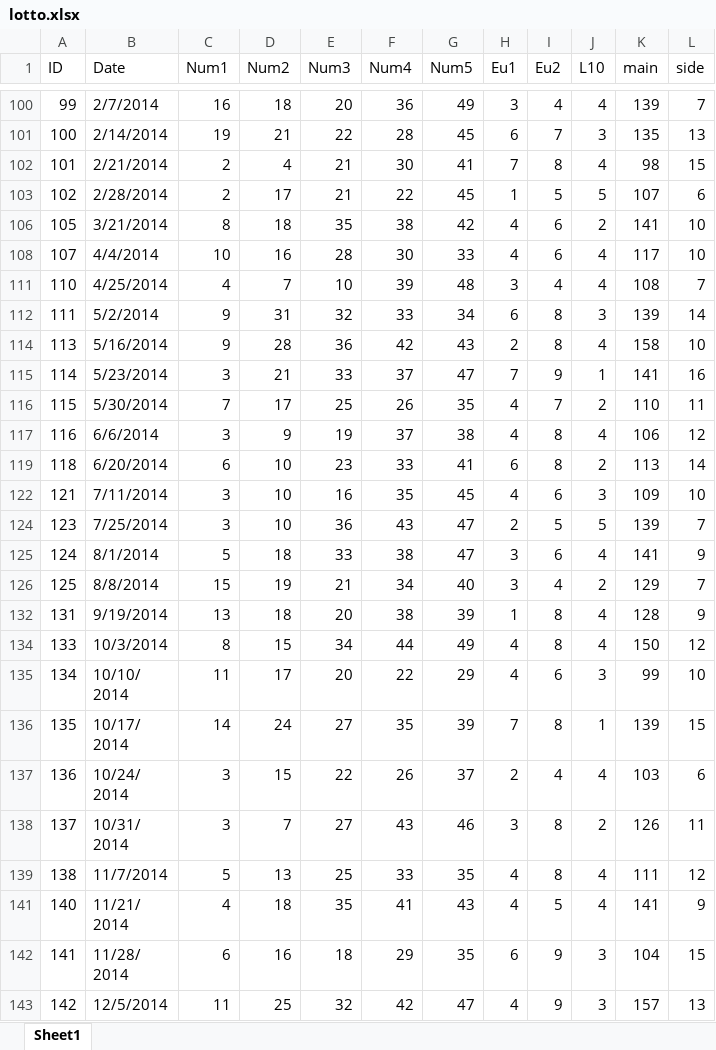
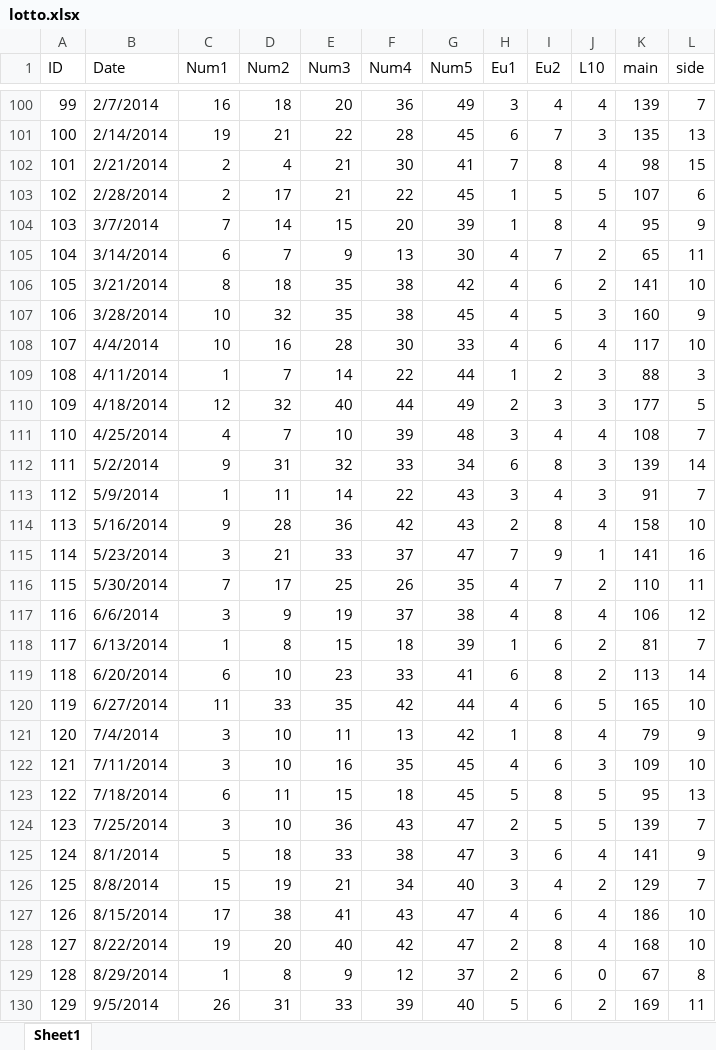
Before and after one commit to NghiemTrung/WpfAppLot, an Excel workbook: WpfAppLot/Database/lotto.xlsx, sheet Sheet1, drawn as a sheet; only a part is shown, gaps mark what is left out; the shorter side is filled out with more unchanged rows; values as stored, in another font and other column widths than the file's, no cell formats; conditional formats not drawn; the diff covers the shown part only; the diff names each change by its address in the sheet, - before the commit and + after, or states it on an @@ line.

```diff
--- a/WpfAppLot/Database/lotto.xlsx (sheet Sheet1)
+++ b/WpfAppLot/Database/lotto.xlsx (sheet Sheet1)
@@ row 104 unhidden: 103 | 3/7/2014 | 7 | 14 | 15 | 20 | 39 | 1 | 8 | 4 | 95 | 9 @@
@@ row 105 unhidden: 104 | 3/14/2014 | 6 | 7 | 9 | 13 | 30 | 4 | 7 | 2 | 65 | 11 @@
@@ row 107 unhidden: 106 | 3/28/2014 | 10 | 32 | 35 | 38 | 45 | 4 | 5 | 3 | 160 | 9 @@
@@ row 109 unhidden: 108 | 4/11/2014 | 1 | 7 | 14 | 22 | 44 | 1 | 2 | 3 | 88 | 3 @@
@@ row 110 unhidden: 109 | 4/18/2014 | 12 | 32 | 40 | 44 | 49 | 2 | 3 | 3 | 177 | 5 @@
@@ row 113 unhidden: 112 | 5/9/2014 | 1 | 11 | 14 | 22 | 43 | 3 | 4 | 3 | 91 | 7 @@
@@ row 118 unhidden: 117 | 6/13/2014 | 1 | 8 | 15 | 18 | 39 | 1 | 6 | 2 | 81 | 7 @@
@@ row 120 unhidden: 119 | 6/27/2014 | 11 | 33 | 35 | 42 | 44 | 4 | 6 | 5 | 165 | 10 @@
@@ row 121 unhidden: 120 | 7/4/2014 | 3 | 10 | 11 | 13 | 42 | 1 | 8 | 4 | 79 | 9 @@
@@ row 123 unhidden: 122 | 7/18/2014 | 6 | 11 | 15 | 18 | 45 | 5 | 8 | 5 | 95 | 13 @@
@@ row 127 unhidden: 126 | 8/15/2014 | 17 | 38 | 41 | 43 | 47 | 4 | 6 | 4 | 186 | 10 @@
@@ row 128 unhidden: 127 | 8/22/2014 | 19 | 20 | 40 | 42 | 47 | 2 | 8 | 4 | 168 | 10 @@
@@ row 129 unhidden: 128 | 8/29/2014 | 1 | 8 | 9 | 12 | 37 | 2 | 6 | 0 | 67 | 8 @@
@@ row 130 unhidden: 129 | 9/5/2014 | 26 | 31 | 33 | 39 | 40 | 5 | 6 | 2 | 169 | 11 @@
```
Also changed, not shown: 1 added row and 68 hidden or unhidden rows elsewhere in this sheet, cell formats, 5 other files.
